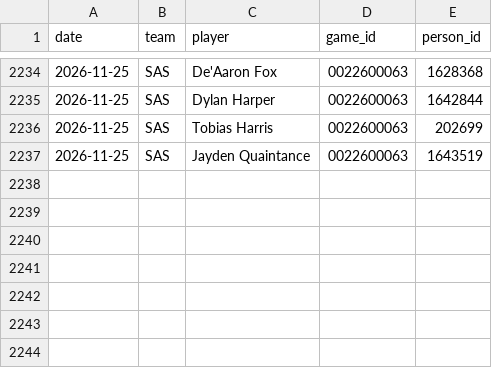
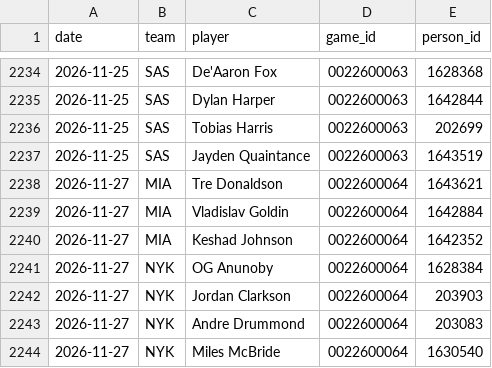
Before and after one commit to Stots714/lakers-tracker, a CSV file: data/nba/league_inactive.csv, drawn as a sheet; only a part is shown, gaps mark what is left out.

```diff
--- a/data/nba/league_inactive.csv
+++ b/data/nba/league_inactive.csv
@@ -2237 +2237,8 @@ date,team,player,game_id,person_id
 2026-11-25,SAS,Jayden Quaintance,0022600063,1643519
+2026-11-27,MIA,Tre Donaldson,0022600064,1643621
+2026-11-27,MIA,Vladislav Goldin,0022600064,1642884
+2026-11-27,MIA,Keshad Johnson,0022600064,1642352
+2026-11-27,NYK,OG Anunoby,0022600064,1628384
+2026-11-27,NYK,Jordan Clarkson,0022600064,203903
+2026-11-27,NYK,Andre Drummond,0022600064,203083
+2026-11-27,NYK,Miles McBride,0022600064,1630540
```
Also changed, not shown: data/nba/league_box.csv, data/nba/league_extras.csv, 6 other files.
